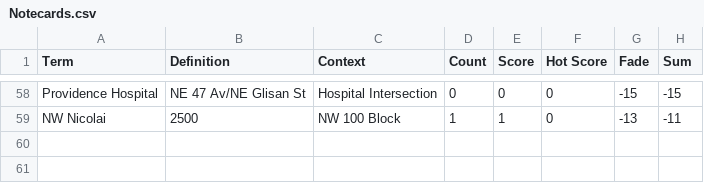
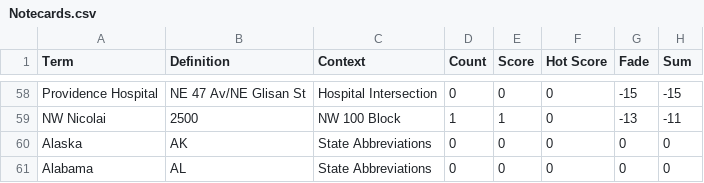
Before and after one commit to compsci-river/DataStorage, a CSV file: Notecards.csv, drawn as a sheet; only a part is shown, gaps mark what is left out.

Commit message:
Adding Cards

```diff
--- a/Notecards.csv
+++ b/Notecards.csv
@@ -59 +59,3 @@ Providence Hospital,NE 47 Av/NE Glisan St,Hospital Intersection,0,0,0,-15,-15
 NW Nicolai,2500,NW 100 Block,1,1,0,-13,-11
+Alaska,AK,State Abbreviations,0,0,0,0,0
+Alabama,AL,State Abbreviations,0,0,0,0,0
```
